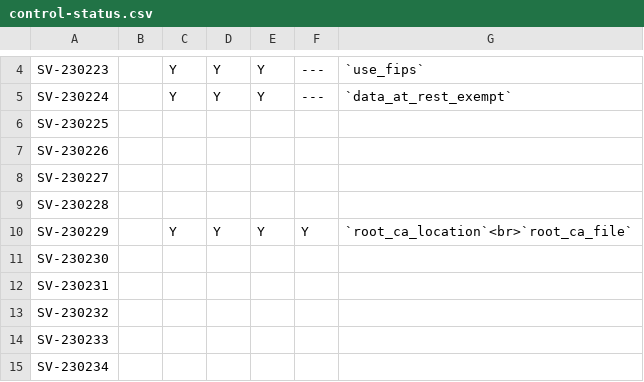
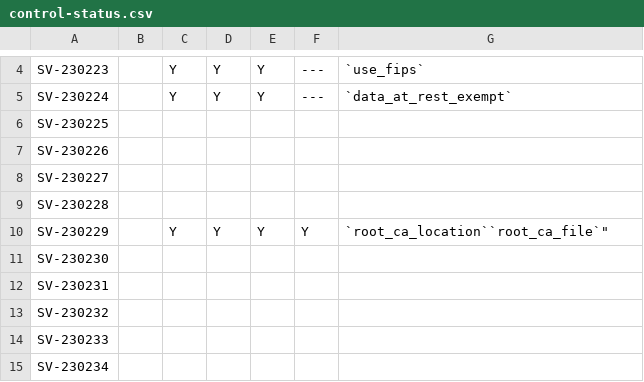
Before and after one commit to CMSgov/redhat-enterprise-linux-8-stig-baseline, a CSV file: control-status.csv, drawn as a sheet; only a part is shown, gaps mark what is left out.

Commit message:
Update control-status.csv

```diff
--- a/control-status.csv
+++ b/control-status.csv
@@ -9,3 +9,3 @@
  SV-230228 ,          ,          ,        ,       ,                   ,
- SV-230229 ,          , Y        , Y      , Y     , Y                 , "`root_ca_location`<br>`root_ca_file`"
+ SV-230229 ,          , Y        , Y      , Y     , Y                 , `root_ca_location``root_ca_file`"
  SV-230230 ,          ,          ,        ,       ,                   ,
```
